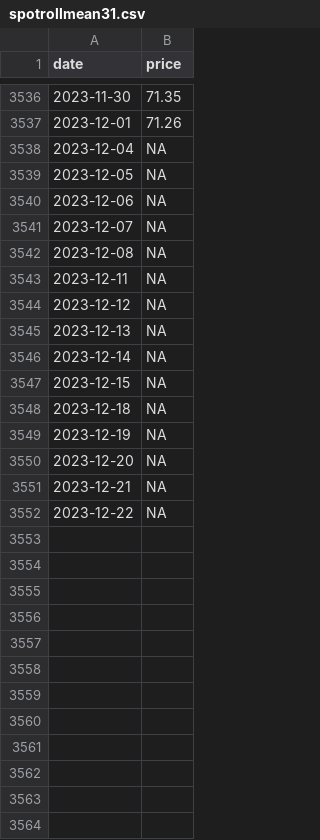
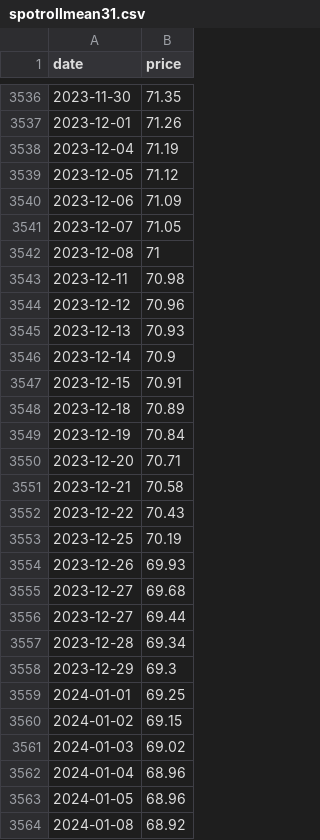
Before and after one commit to theecanmole/nzu, a CSV file: spotrollmean31.csv, drawn as a sheet; only a part is shown, gaps mark what is left out; the diff covers the shown part only.

```diff
--- a/spotrollmean31.csv
+++ b/spotrollmean31.csv
@@ -3537,16 +3537,28 @@
 2023-12-01,71.26
-2023-12-04,NA
-2023-12-05,NA
-2023-12-06,NA
-2023-12-07,NA
-2023-12-08,NA
-2023-12-11,NA
-2023-12-12,NA
-2023-12-13,NA
-2023-12-14,NA
-2023-12-15,NA
-2023-12-18,NA
-2023-12-19,NA
-2023-12-20,NA
-2023-12-21,NA
-2023-12-22,NA
+2023-12-04,71.19
+2023-12-05,71.12
+2023-12-06,71.09
+2023-12-07,71.05
+2023-12-08,71
+2023-12-11,70.98
+2023-12-12,70.96
+2023-12-13,70.93
+2023-12-14,70.9
+2023-12-15,70.91
+2023-12-18,70.89
+2023-12-19,70.84
+2023-12-20,70.71
+2023-12-21,70.58
+2023-12-22,70.43
+2023-12-25,70.19
+2023-12-26,69.93
+2023-12-27,69.68
+2023-12-27,69.44
+2023-12-28,69.34
+2023-12-29,69.3
+2024-01-01,69.25
+2024-01-02,69.15
+2024-01-03,69.02
+2024-01-04,68.96
+2024-01-05,68.96
+2024-01-08,68.92
```
Also changed, not shown: 15 added rows elsewhere in this file, nzu-edited-raw-prices-data.csv, nzu-month-price.csv, 10 other files.
